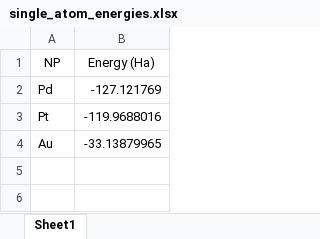
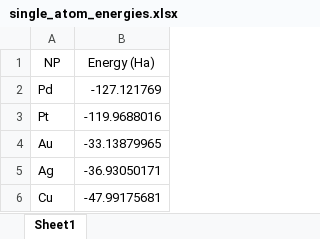
Before and after one commit to mpourmpakis/CANELa_NP, an Excel workbook: CANELa_NP/Data/single_atom_energies.xlsx, sheet Sheet1, drawn as a sheet; values as stored, in another font and other column widths than the file's, no borders; the diff names each change by its address in the sheet, - before the commit and + after, or states it on an @@ line.

Commit message:
making the gamma value calc code more robust

```diff
--- a/CANELa_NP/Data/single_atom_energies.xlsx (sheet Sheet1)
+++ b/CANELa_NP/Data/single_atom_energies.xlsx (sheet Sheet1)
+row 5: Ag | -36.93050171
+row 6: Cu | -47.99175681
```
Also changed, not shown: 19 other files.
